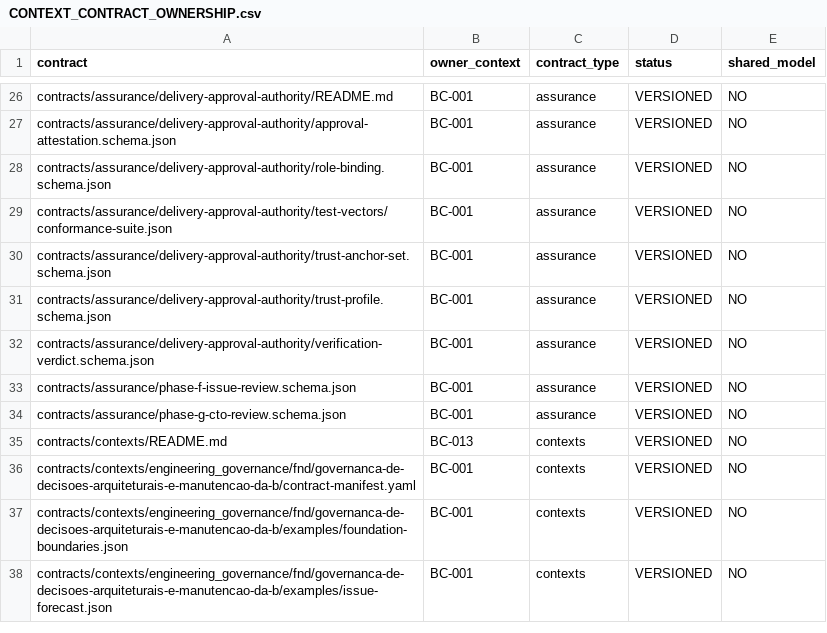
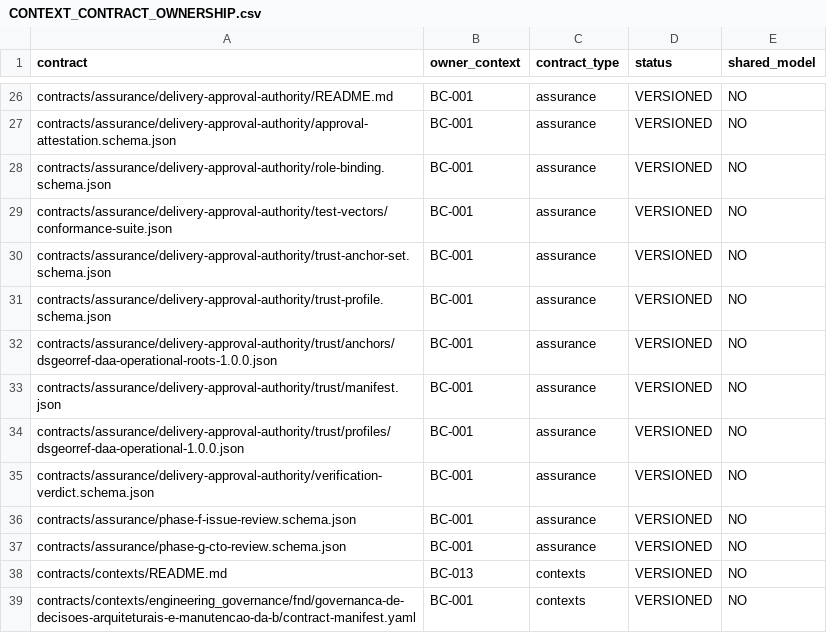
Before and after one commit to raphaelperrut/DSGeorref, a CSV file: contracts/contexts/CONTEXT_CONTRACT_OWNERSHIP.csv, drawn as a sheet; only a part is shown, gaps mark what is left out; the shorter side is filled out with more unchanged rows; the diff names each change by its address in the sheet, - before the commit and + after, or states it on an @@ line.

Commit message:
feat(governance): materialize DAA operational trust

```diff
--- a/contracts/contexts/CONTEXT_CONTRACT_OWNERSHIP.csv
+++ b/contracts/contexts/CONTEXT_CONTRACT_OWNERSHIP.csv
+row 32: contracts/assurance/delivery-approval-authority/trust/anchors/dsgeorref-daa-operational-roots-1.0.0.json | BC-001 | assurance | VERSIONED | NO
+row 33: contracts/assurance/delivery-approval-authority/trust/manifest.json | BC-001 | assurance | VERSIONED | NO
+row 34: contracts/assurance/delivery-approval-authority/trust/profiles/dsgeorref-daa-operational-1.0.0.json | BC-001 | assurance | VERSIONED | NO
```
Also changed, not shown: 17 other files.
